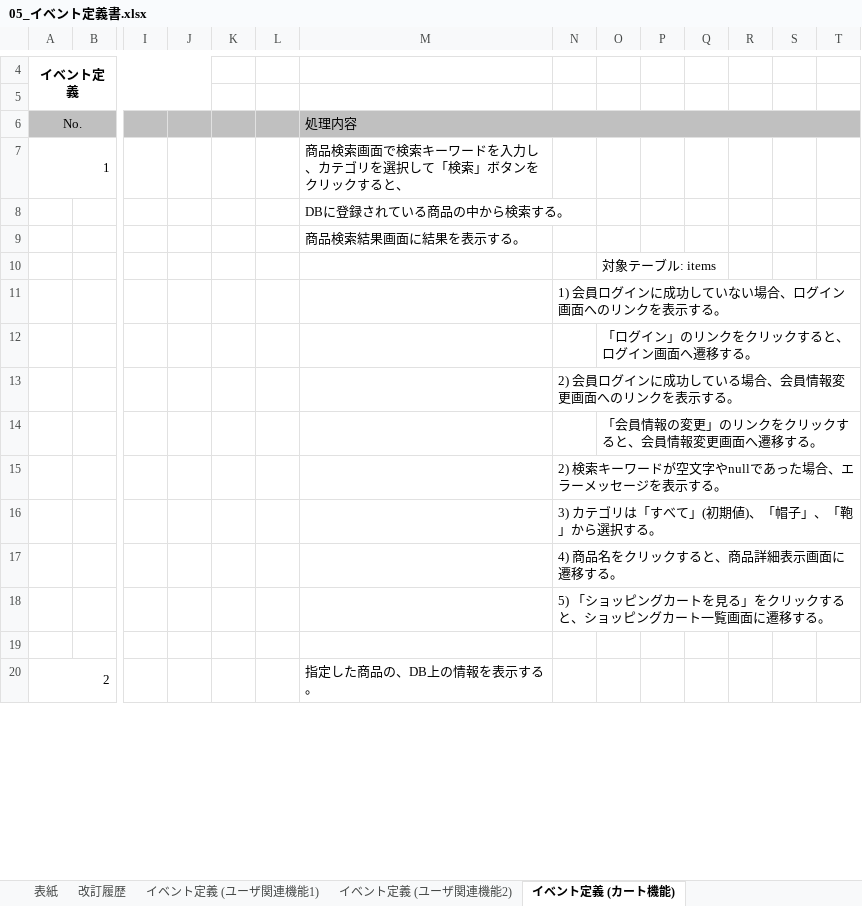
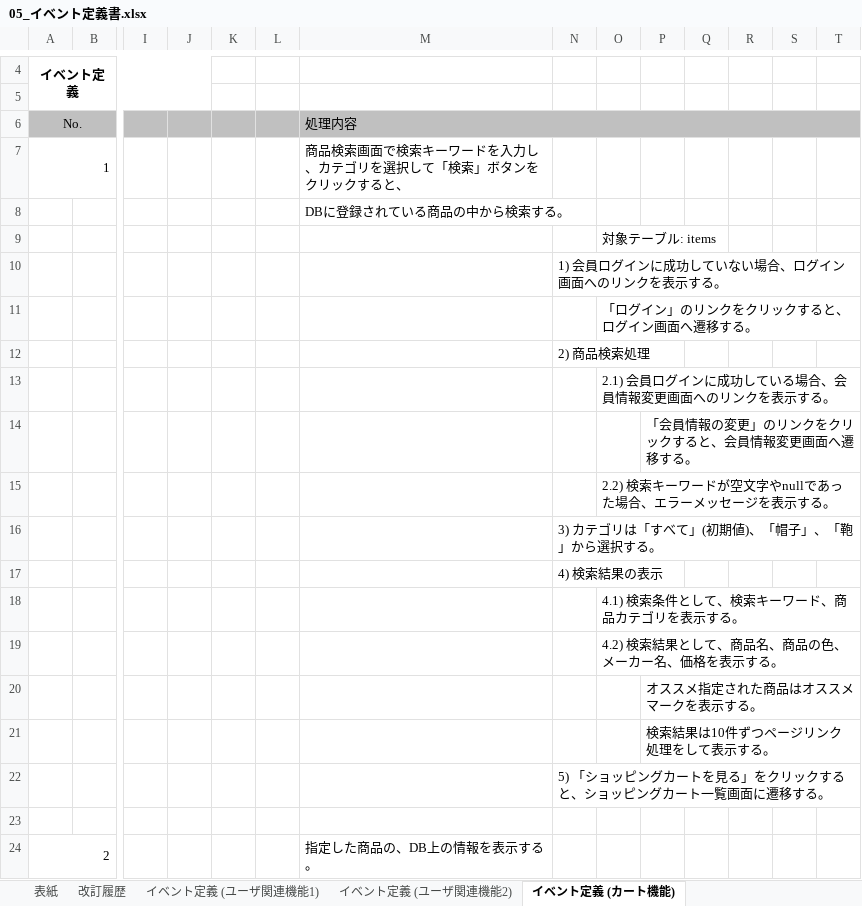
Before and after one commit to narata25/dev, an Excel workbook: 02_外部設計/05_イベント定義書.xlsx, sheet イベント定義 (カート機能), drawn as a sheet; only a part is shown, gaps mark what is left out; values as stored, in another font and other column widths than the file's, no borders; removed rows and columns are numbered as before the commit, all else as after; rows hold the shown columns only; the diff covers the shown part only; the diff names each change by its address in the sheet, - before the commit and + after, or states it on an @@ line.

Commit message:
commit_202409111652 外部設計 内部レビューでの指摘事項

```diff
--- a/02_外部設計/05_イベント定義書.xlsx (sheet イベント定義 (カート機能))
+++ b/02_外部設計/05_イベント定義書.xlsx (sheet イベント定義 (カート機能))
-row 9:  |  |  |  |  |  | 商品検索結果画面に結果を表示する。
-N12: 2) 会員ログインに成功している場合、会員情報変更画面へのリンクを表示する。
+N12: 2) 商品検索処理
-O13: 「会員情報の変更」のリンクをクリックすると、会員情報変更画面へ遷移する。
+O13: 2.1) 会員ログインに成功している場合、会員情報変更画面へのリンクを表示する。
-row 15:  |  |  |  |  |  |  | 2) 検索キーワードが空文字やnullであった場合、エラーメッセージを表示する。
+row 14:  |  |  |  |  |  |  |  |  | 「会員情報の変更」のリンクをクリックすると、会員情報変更画面へ遷移する。
+row 15:  |  |  |  |  |  |  |  | 2.2) 検索キーワードが空文字やnullであった場合、エラーメッセージを表示する。
-N17: 4) 商品名をクリックすると、商品詳細表示画面に遷移する。
+N17: 4) 検索結果の表示
+row 18:  |  |  |  |  |  |  |  | 4.1) 検索条件として、検索キーワード、商品カテゴリを表示する。
+row 19:  |  |  |  |  |  |  |  | 4.2) 検索結果として、商品名、商品の色、メーカー名、価格を表示する。
+row 20:  |  |  |  |  |  |  |  |  | オススメ指定された商品はオススメマークを表示する。
+row 21:  |  |  |  |  |  |  |  |  | 検索結果は10件ずつページリンク処理をして表示する。
```
Also changed, not shown: 25 added rows, 2 removed rows, 16 edited cells and cell formats elsewhere in this sheet, sheet イベント定義 (ユーザ関連機能2), sheet 改訂履歴, sheet イベント定義 (ユーザ関連機能1), sheet 表紙, 01_要件定義/06_要件定義書.xlsx, 02_外部設計/02_機能一覧.xlsx, 1 other file.
